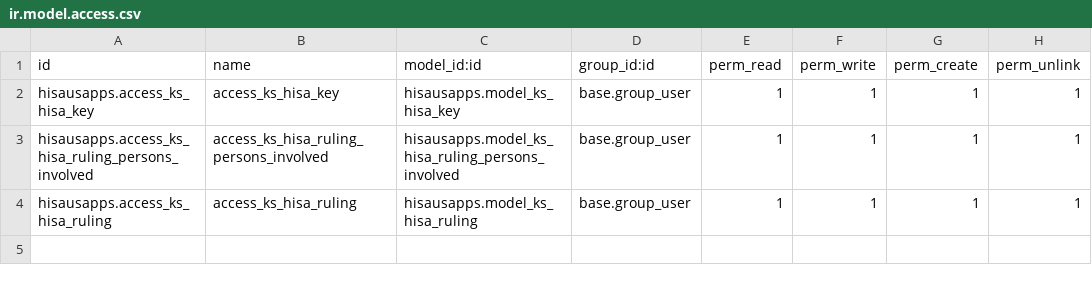
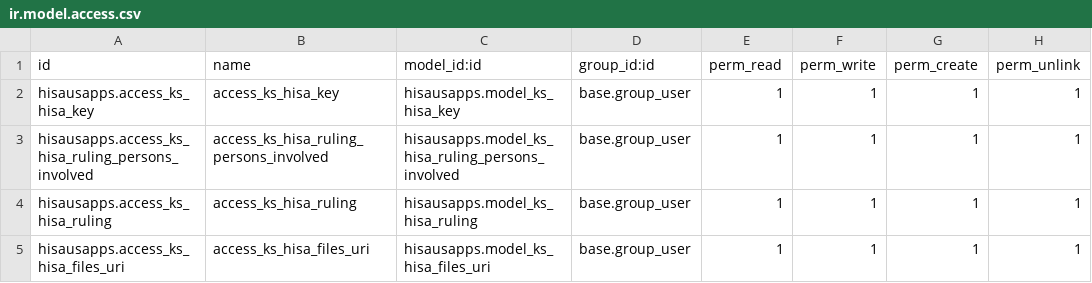
Before and after one commit to Daricyos/hisausapps, a CSV file: security/ir.model.access.csv, drawn as a sheet; the diff names each change by its address in the sheet, - before the commit and + after, or states it on an @@ line.

Commit message:
create models

```diff
--- a/security/ir.model.access.csv
+++ b/security/ir.model.access.csv
+row 5: hisausapps.access_ks_hisa_files_uri | access_ks_hisa_files_uri | hisausapps.model_ks_hisa_files_uri | base.group_user | 1 | 1 | 1 | 1
```
Also changed, not shown: 4 other files.
